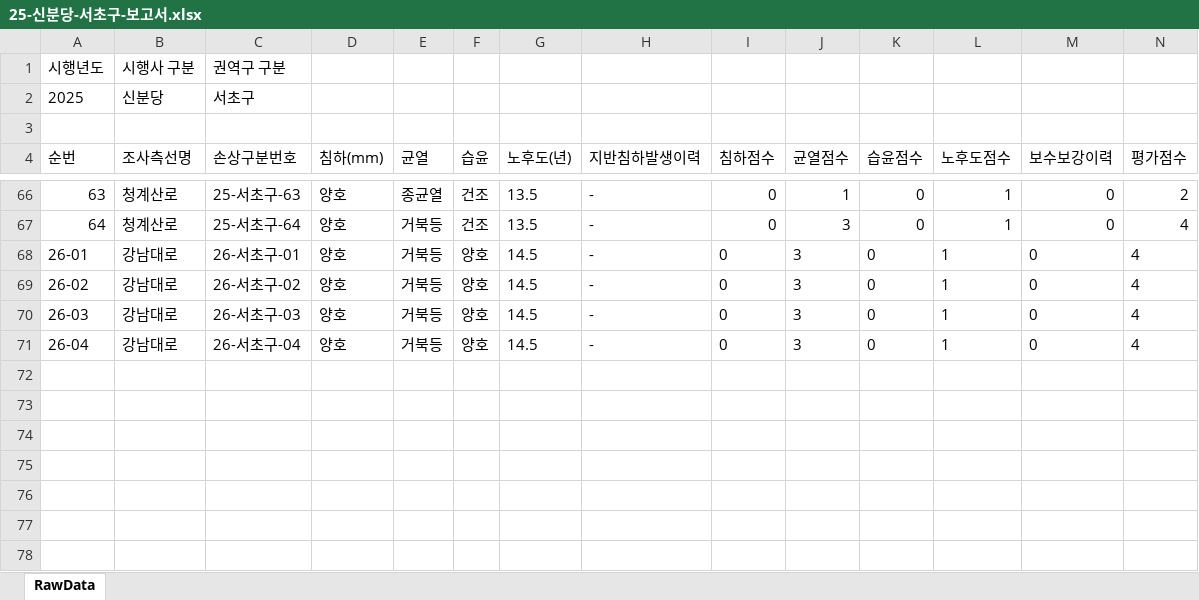
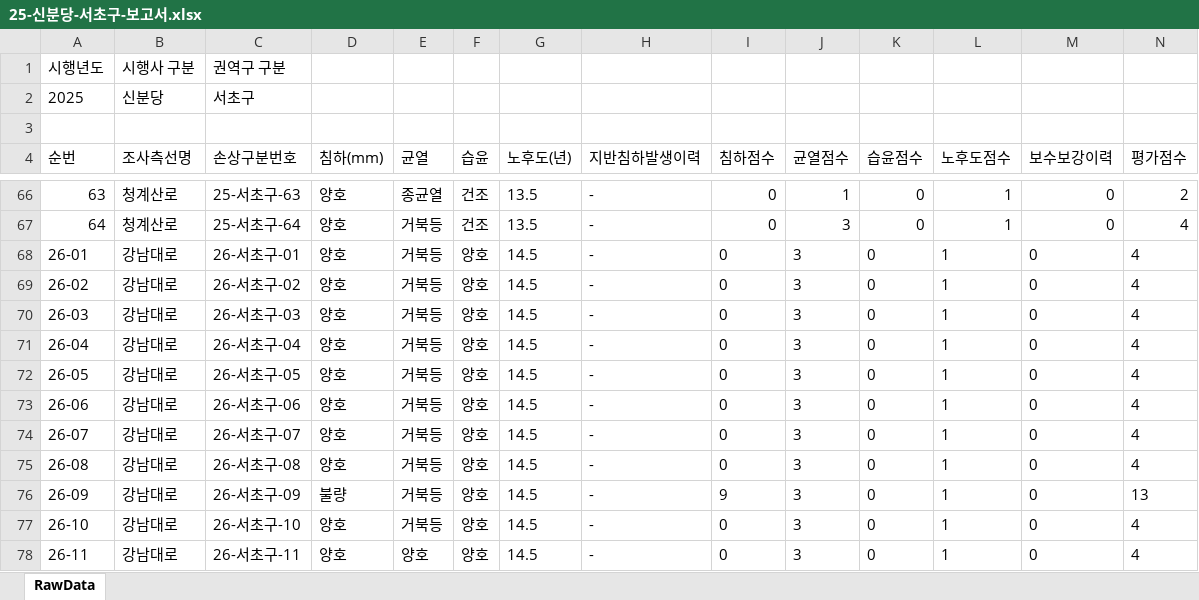
Before and after one commit to JasonYhim/GSMM, an Excel workbook: 25-신분당-서초구-보고서.xlsx, sheet RawData, drawn as a sheet; only a part is shown, gaps mark what is left out; values as stored, in another font and other column widths than the file's, no borders; rows hold the shown columns only; the diff names each change by its address in the sheet, - before the commit and + after, or states it on an @@ line.

Commit message:
📊 데이터 업데이트 - 25-신분당-서초구-보고서.xlsx

```diff
--- a/25-신분당-서초구-보고서.xlsx (sheet RawData)
+++ b/25-신분당-서초구-보고서.xlsx (sheet RawData)
+row 72: 26-05 | 강남대로 | 26-서초구-05 | 양호 | 거북등 | 양호 | 14.5 | - | 0 | 3 | 0 | 1 | 0 | 4
+row 73: 26-06 | 강남대로 | 26-서초구-06 | 양호 | 거북등 | 양호 | 14.5 | - | 0 | 3 | 0 | 1 | 0 | 4
+row 74: 26-07 | 강남대로 | 26-서초구-07 | 양호 | 거북등 | 양호 | 14.5 | - | 0 | 3 | 0 | 1 | 0 | 4
+row 75: 26-08 | 강남대로 | 26-서초구-08 | 양호 | 거북등 | 양호 | 14.5 | - | 0 | 3 | 0 | 1 | 0 | 4
+row 76: 26-09 | 강남대로 | 26-서초구-09 | 불량 | 거북등 | 양호 | 14.5 | - | 9 | 3 | 0 | 1 | 0 | 13
+row 77: 26-10 | 강남대로 | 26-서초구-10 | 양호 | 거북등 | 양호 | 14.5 | - | 0 | 3 | 0 | 1 | 0 | 4
+row 78: 26-11 | 강남대로 | 26-서초구-11 | 양호 | 양호 | 양호 | 14.5 | - | 0 | 3 | 0 | 1 | 0 | 4
```
